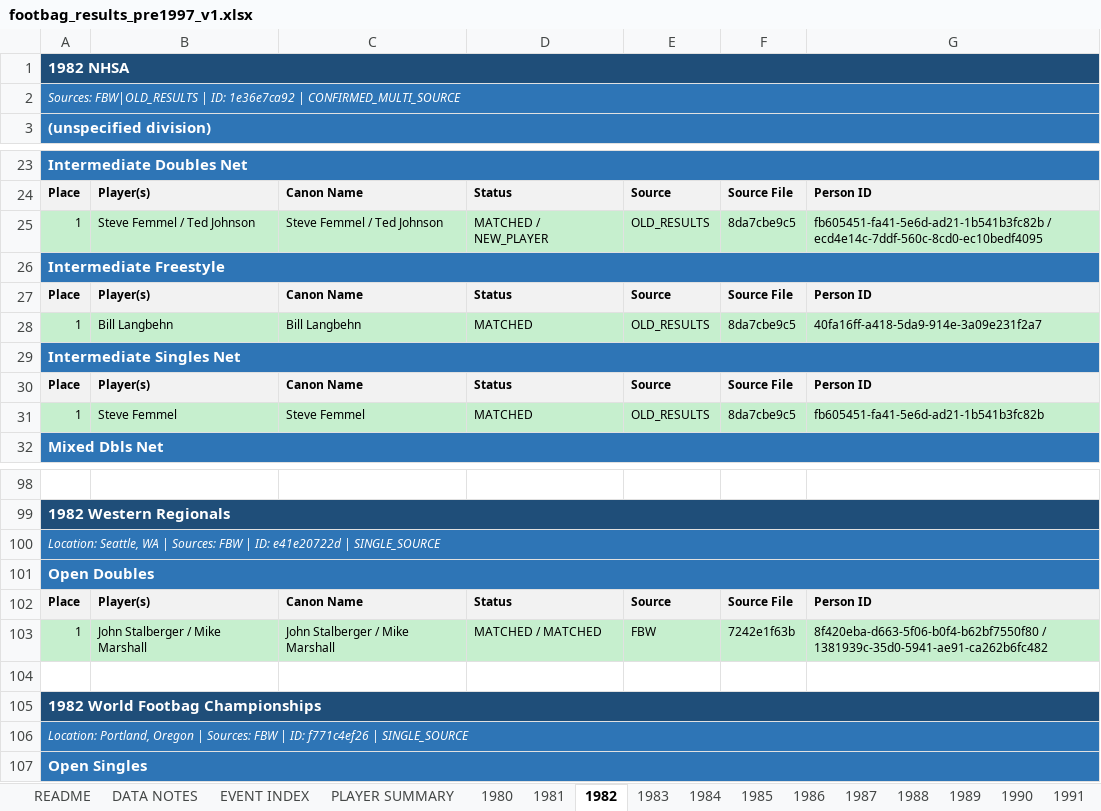
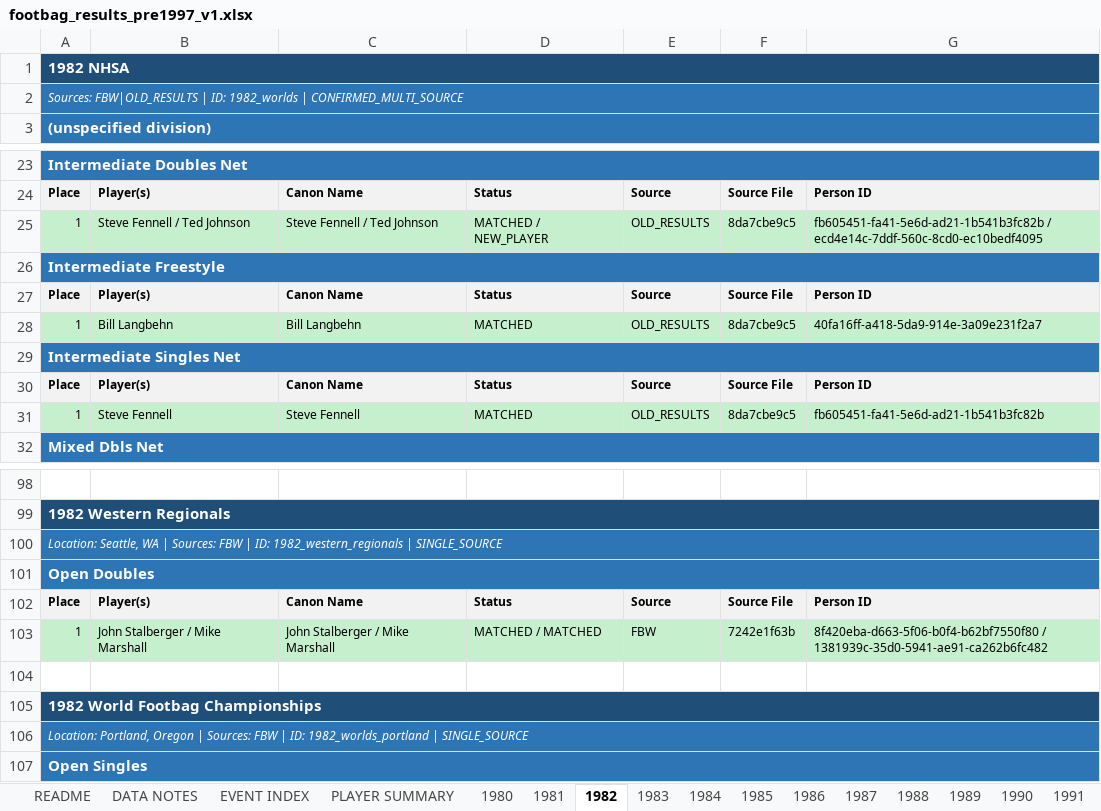
Before and after one commit to JamesLeberknight/footbag-results, an Excel workbook: early_data/out/footbag_results_pre1997_v1.xlsx, sheet 1982, drawn as a sheet; only a part is shown, gaps mark what is left out; values as stored, in another font and other column widths than the file's, no borders; the diff names each change by its address in the sheet, - before the commit and + after, or states it on an @@ line.

```diff
--- a/early_data/out/footbag_results_pre1997_v1.xlsx (sheet 1982)
+++ b/early_data/out/footbag_results_pre1997_v1.xlsx (sheet 1982)
-A2: …| ID: 1e36e7ca92 | CONFIRMED_MULTI_SOURCE
+A2: …| ID: 1982_worlds | CONFIRMED_MULTI_SOURCE
-B25: Steve Femmel / Ted Johnson
+B25: Steve Fennell / Ted Johnson
-C25: Steve Femmel / Ted Johnson
+C25: Steve Fennell / Ted Johnson
-B31: Steve Femmel
+B31: Steve Fennell
-C31: Steve Femmel
+C31: Steve Fennell
-A100: …| ID: e41e20722d | SINGLE_SOURCE
+A100: …| ID: 1982_western_regionals | SINGLE_SOURCE
-A106: …| ID: f771c4ef26 | SINGLE_SOURCE
+A106: …| ID: 1982_worlds_portland | SINGLE_SOURCE
```
Also changed, not shown: sheet 1981, sheet 1980, sheet EVENT INDEX, sheet PLAYER SUMMARY, sheet 1983, sheet VALIDATION SUMMARY, 14 more sheets, 32 other files.
